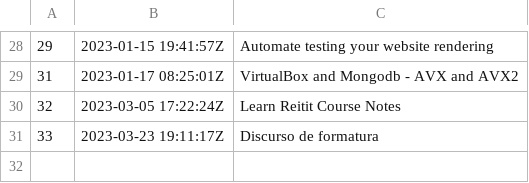
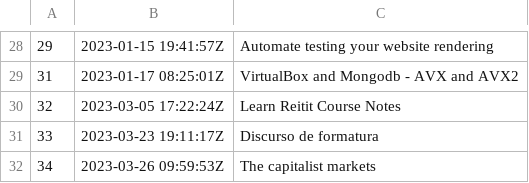
Before and after one commit to BuddhiLW/blw-zet, a TSV file: dex/nodes.tsv, drawn as a sheet; only a part is shown, gaps mark what is left out; the diff names each change by its address in the sheet, - before the commit and + after, or states it on an @@ line.

Commit message:
The capitalist markets

```diff
--- a/dex/nodes.tsv
+++ b/dex/nodes.tsv
+row 32: 34 | 2023-03-26 09:59:53Z | The capitalist markets
```
Also changed, not shown: 3 other files.
